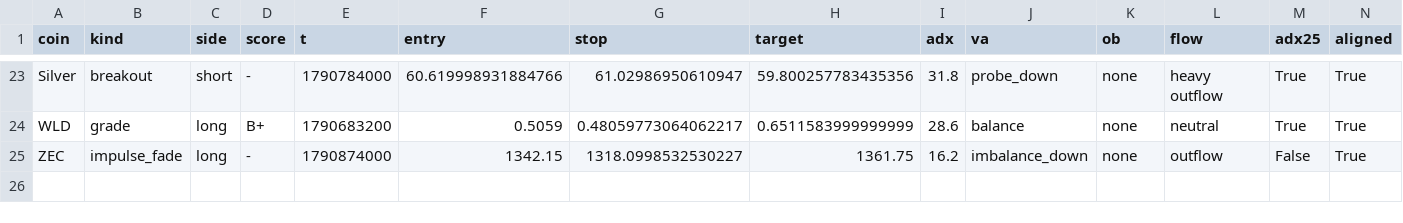
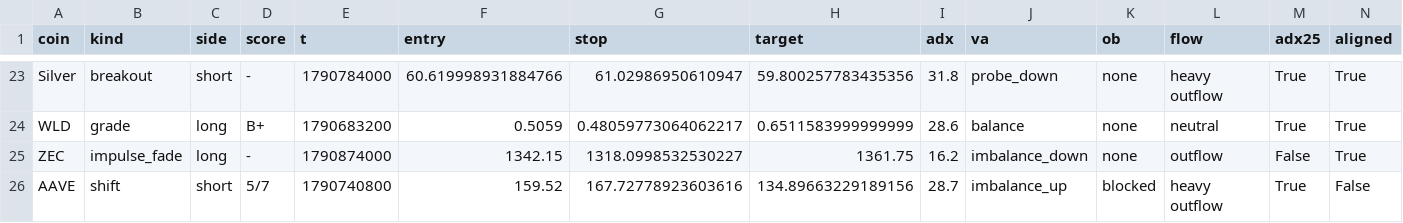
Before and after one commit to pleeb756/Setup-grader-alerts-, a CSV file: paper_trades.csv, drawn as a sheet; only a part is shown, gaps mark what is left out; rows hold the shown columns only; the diff names each change by its address in the sheet, - before the commit and + after, or states it on an @@ line.

```diff
--- a/paper_trades.csv
+++ b/paper_trades.csv
+row 26: AAVE | shift | short | 5/7 | 1790740800 | 159.52 | 167.72778923603616 | 134.89663229189156 | 28.7 | imbalance_up | blocked | heavy outflow | True | False
```
Also changed, not shown: 3 other files.
